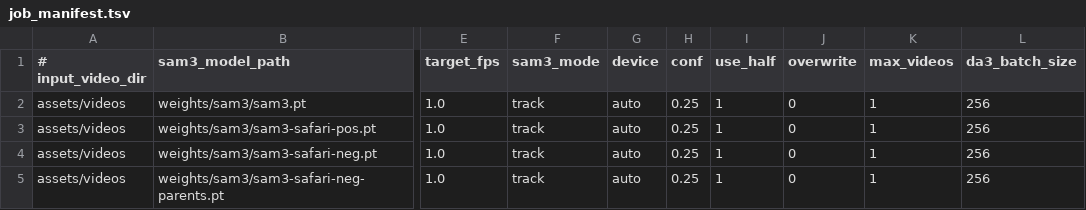
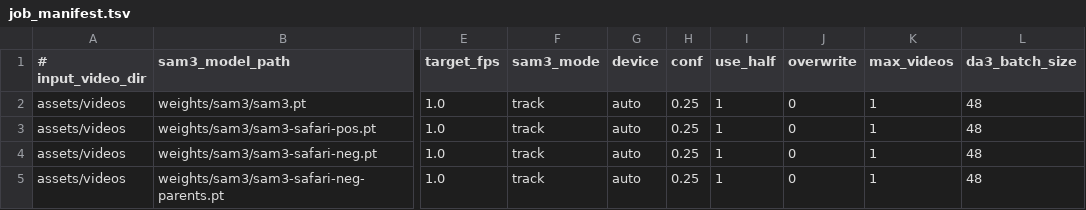
Before and after one commit to obrookes/Unmarked-Anything, a TSV file: hpc/configs/job_manifest.tsv, drawn as a sheet; only a part is shown, gaps mark what is left out; the diff names each change by its address in the sheet, - before the commit and + after, or states it on an @@ line.

Commit message:
fix tsv; add batching

```diff
--- a/hpc/configs/job_manifest.tsv
+++ b/hpc/configs/job_manifest.tsv
-L2:L5 (da3_batch_size): 256
+L2:L5 (da3_batch_size): 48
```
Also changed, not shown: 1 other file.
